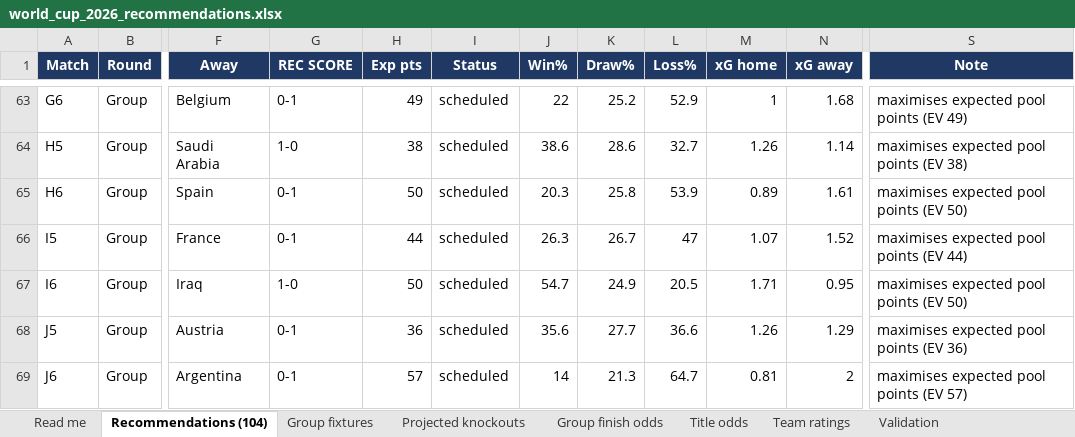
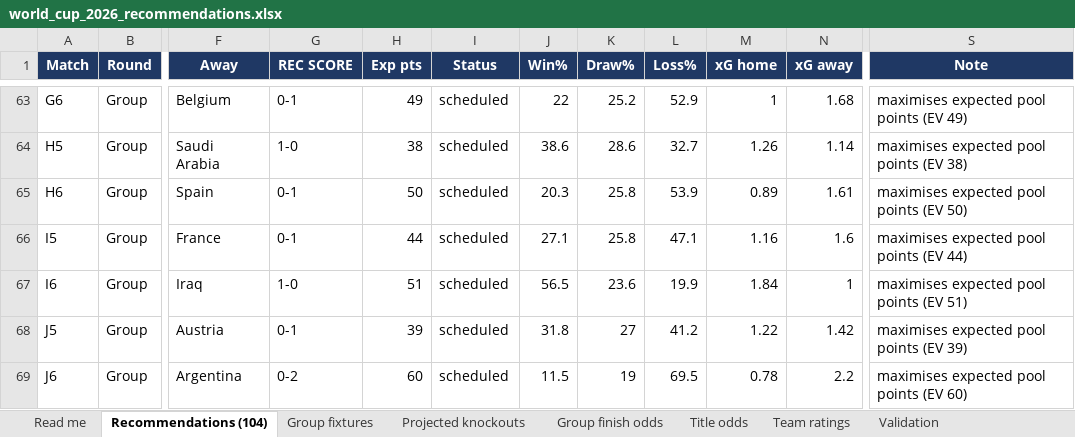
Before and after one commit to alvaro0126/worldcup-2026-predictions, an Excel workbook: outputs/world_cup_2026_recommendations.xlsx, sheet Recommendations (104), drawn as a sheet; only a part is shown, gaps mark what is left out; values as stored, in another font and other column widths than the file's, no borders; the diff covers the shown part only; the diff names each change by its address in the sheet, - before the commit and + after, or states it on an @@ line.

```diff
--- a/outputs/world_cup_2026_recommendations.xlsx (sheet Recommendations (104))
+++ b/outputs/world_cup_2026_recommendations.xlsx (sheet Recommendations (104))
-J66 (Win%): 26.3
+J66 (Win%): 27.1
-K66 (Draw%): 26.7
+K66 (Draw%): 25.8
-L66 (Loss%): 47
+L66 (Loss%): 47.1
-M66 (xG home): 1.07
+M66 (xG home): 1.16
-N66 (xG away): 1.52
+N66 (xG away): 1.6
-H67 (Exp pts): 50
+H67 (Exp pts): 51
-J67 (Win%): 54.7
+J67 (Win%): 56.5
-K67 (Draw%): 24.9
+K67 (Draw%): 23.6
-L67 (Loss%): 20.5
+L67 (Loss%): 19.9
-M67 (xG home): 1.71
+M67 (xG home): 1.84
-N67 (xG away): 0.95
+N67 (xG away): 1
-S67 (Note): maximises expected pool points (EV 50)
+S67 (Note): maximises expected pool points (EV 51)
-H68 (Exp pts): 36
+H68 (Exp pts): 39
-J68 (Win%): 35.6
+J68 (Win%): 31.8
-K68 (Draw%): 27.7
+K68 (Draw%): 27
-L68 (Loss%): 36.6
+L68 (Loss%): 41.2
-M68 (xG home): 1.26
+M68 (xG home): 1.22
-N68 (xG away): 1.29
+N68 (xG away): 1.42
-S68 (Note): maximises expected pool points (EV 36)
+S68 (Note): maximises expected pool points (EV 39)
-G69 (REC SCORE): 0-1
+G69 (REC SCORE): 0-2
-H69 (Exp pts): 57
+H69 (Exp pts): 60
-J69 (Win%): 14
+J69 (Win%): 11.5
-K69 (Draw%): 21.3
+K69 (Draw%): 19
-L69 (Loss%): 64.7
+L69 (Loss%): 69.5
-M69 (xG home): 0.81
+M69 (xG home): 0.78
-N69 (xG away): 2
+N69 (xG away): 2.2
-S69 (Note): maximises expected pool points (EV 57)
+S69 (Note): maximises expected pool points (EV 60)
```
Also changed, not shown: 336 edited cells elsewhere in this sheet, sheet Title odds, sheet Team ratings, sheet Group finish odds, sheet Projected knockouts, sheet Group fixtures, sheet Validation, 1 more sheet, 3 other files.
